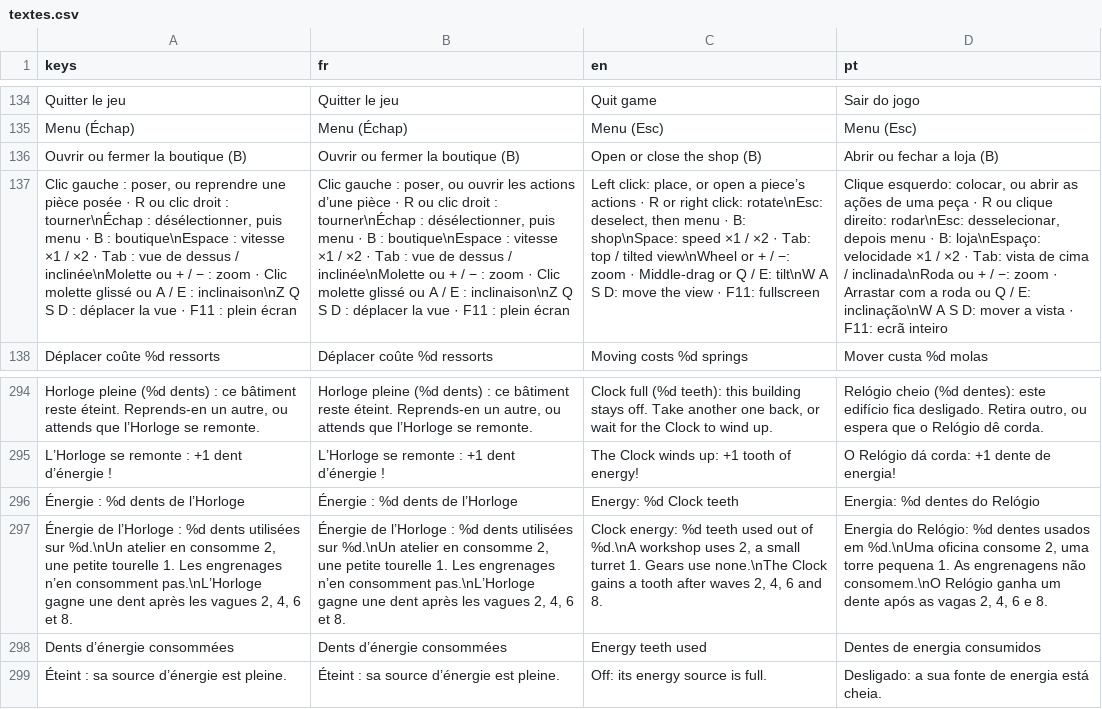
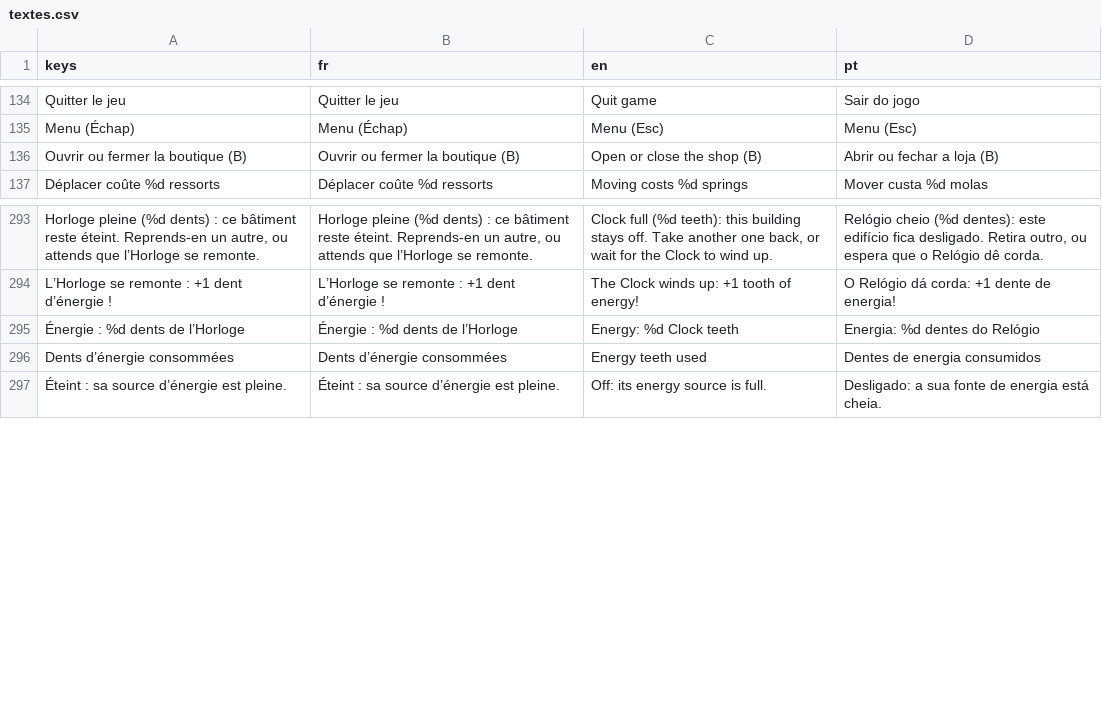
Before and after one commit to Loogatoxx/Rouages, a CSV file: traductions/textes.csv, drawn as a sheet; only a part is shown, gaps mark what is left out; removed rows and columns are numbered as before the commit, all else as after; the diff covers the shown part only; the diff names each change by its address in the sheet, - before the commit and + after, or states it on an @@ line.

```diff
--- a/traductions/textes.csv
+++ b/traductions/textes.csv
-row 137: Clic gauche : poser, ou reprendre une pièce posée · R ou clic droit : tourner\nÉchap : désélectionner, puis menu · B : boutique\nEspace : vitesse ×1 / ×2 · Tab : vue de dessus / inclinée\nMolette ou + / − : zoom · Clic molette glissé ou A / E : inclinaison\nZ Q S D : déplacer la vue · F11 : plein écran | Clic gauche : poser, ou ouvrir les actions d’une pièce · R ou clic droit : tourner\nÉchap : désélectionner, puis menu · B : boutique\nEspace : vitesse ×1 / ×2 · Tab : vue de dessus / inclinée\nMolette ou + / − : zoom · Clic molette glissé ou A / E : inclinaison\nZ Q S D : déplacer la vue · F11 : plein écran | Left click: place, or open a piece’s actions · R or right click: rotate\nEsc: deselect, then menu · B: shop\nSpace: speed ×1 / ×2 · Tab: top / tilted view\nWheel or + / −: zoom · Middle-drag or Q / E: tilt\nW A S D: move the view · F11: fullscreen | Clique esquerdo: colocar, ou abrir as ações de uma peça · R ou clique direito: rodar\nEsc: desselecionar, depois menu · B: loja\nEspaço: velocidade ×1 / ×2 · Tab: vista de cima / inclinada\nRoda ou + / −: zoom · Arrastar com a roda ou Q / E: inclinação\nW A S D: mover a vista · F11: ecrã inteiro
-row 297: Énergie de l’Horloge : %d dents utilisées sur %d.\nUn atelier en consomme 2, une petite tourelle 1. Les engrenages n’en consomment pas.\nL’Horloge gagne une dent après les vagues 2, 4, 6 et 8. | Énergie de l’Horloge : %d dents utilisées sur %d.\nUn atelier en consomme 2, une petite tourelle 1. Les engrenages n’en consomment pas.\nL’Horloge gagne une dent après les vagues 2, 4, 6 et 8. | Clock energy: %d teeth used out of %d.\nA workshop uses 2, a small turret 1. Gears use none.\nThe Clock gains a tooth after waves 2, 4, 6 and 8. | Energia do Relógio: %d dentes usados em %d.\nUma oficina consome 2, uma torre pequena 1. As engrenagens não consomem.\nO Relógio ganha um dente após as vagas 2, 4, 6 e 8.
```
Also changed, not shown: 34 added rows elsewhere in this file, 16 other files.
